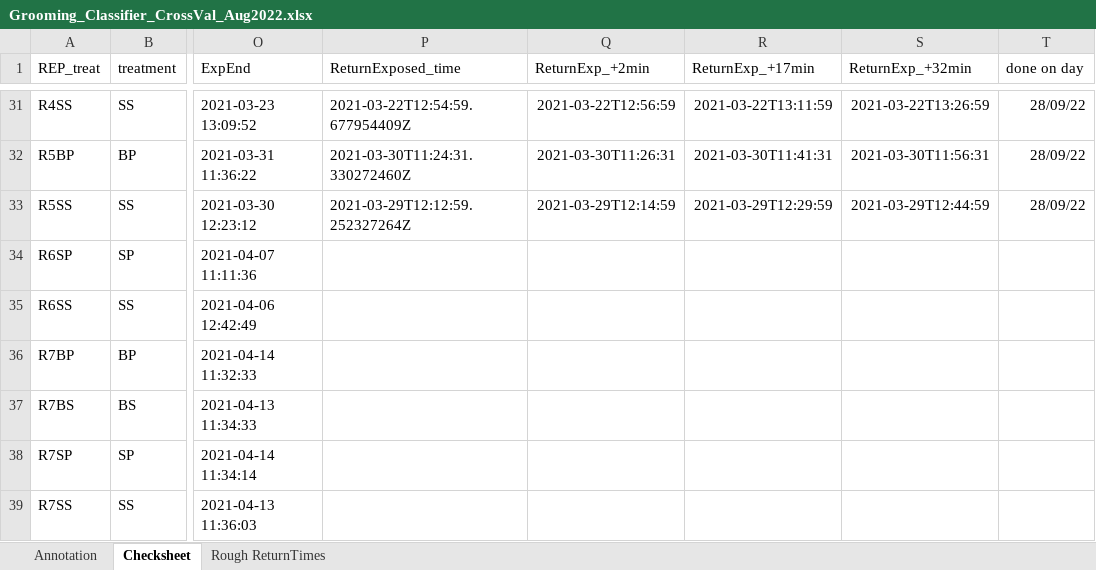
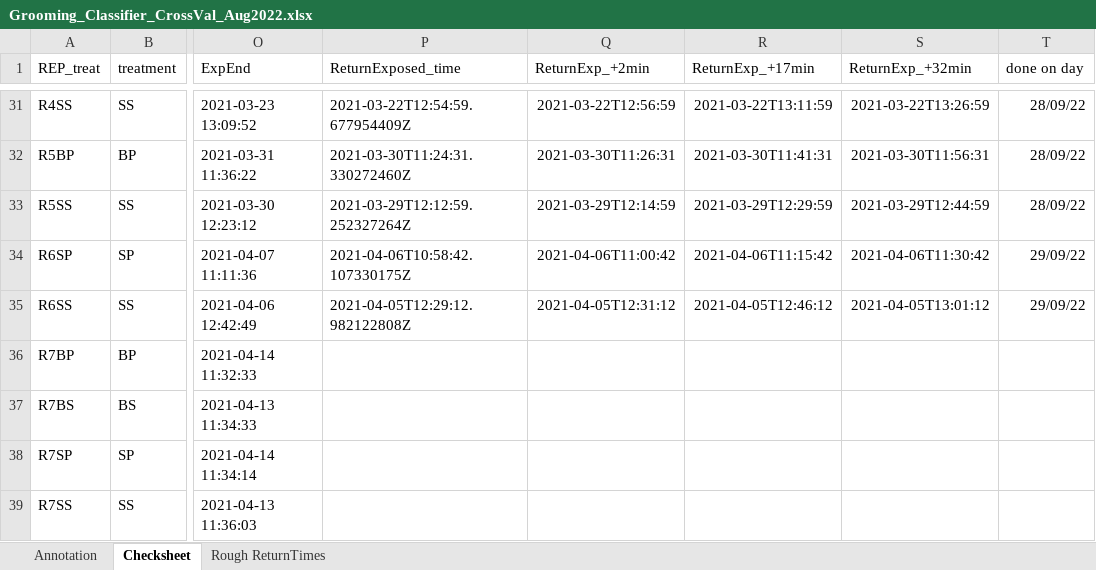
Before and after one commit to AdrianoWanderlingh/PhD-Ant_Colonies_Tracking_Analysis, an Excel workbook: Annotation_and_Cross_Validation/Grooming_Classifier_CrossVal_Aug2022.xlsx, sheet Checksheet, drawn as a sheet; only a part is shown, gaps mark what is left out; values as stored, in another font and other column widths than the file's, no borders; the diff names each change by its address in the sheet, - before the commit and + after, or states it on an @@ line.

```diff
--- a/Annotation_and_Cross_Validation/Grooming_Classifier_CrossVal_Aug2022.xlsx (sheet Checksheet)
+++ b/Annotation_and_Cross_Validation/Grooming_Classifier_CrossVal_Aug2022.xlsx (sheet Checksheet)
-P34 (ReturnExposed_time): (empty)
+P34 (ReturnExposed_time): 2021-04-06T10:58:42.107330175Z
-Q34 (ReturnExp_+2min): (empty)
+Q34 (ReturnExp_+2min): 2021-04-06T11:00:42
-R34 (ReturnExp_+17min): (empty)
+R34 (ReturnExp_+17min): 2021-04-06T11:15:42
-S34 (ReturnExp_+32min): (empty)
+S34 (ReturnExp_+32min): 2021-04-06T11:30:42
-T34:T35 (done on day): (empty)
+T34:T35 (done on day): 29/09/22
-P35 (ReturnExposed_time): (empty)
+P35 (ReturnExposed_time): 2021-04-05T12:29:12.982122808Z
-Q35 (ReturnExp_+2min): (empty)
+Q35 (ReturnExp_+2min): 2021-04-05T12:31:12
-R35 (ReturnExp_+17min): (empty)
+R35 (ReturnExp_+17min): 2021-04-05T12:46:12
-S35 (ReturnExp_+32min): (empty)
+S35 (ReturnExp_+32min): 2021-04-05T13:01:12
```
Also changed, not shown: sheet Annotation, sheet Rough ReturnTimes.
